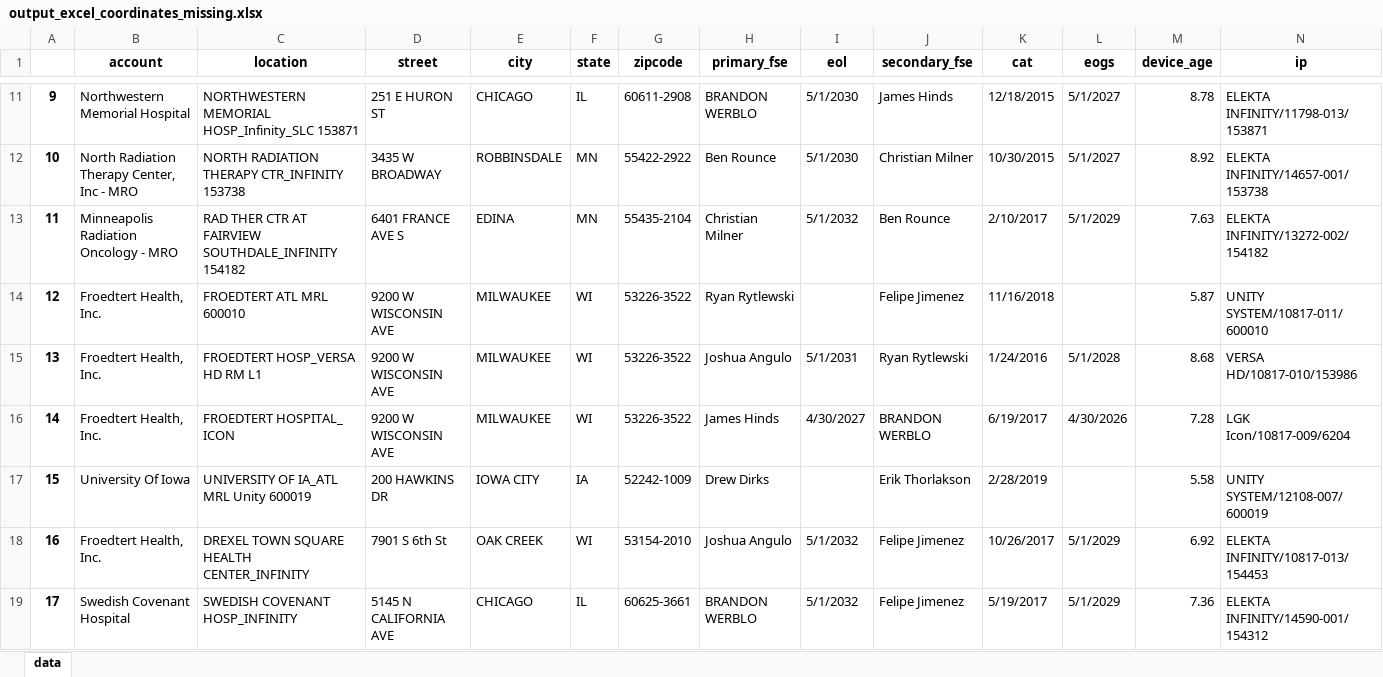
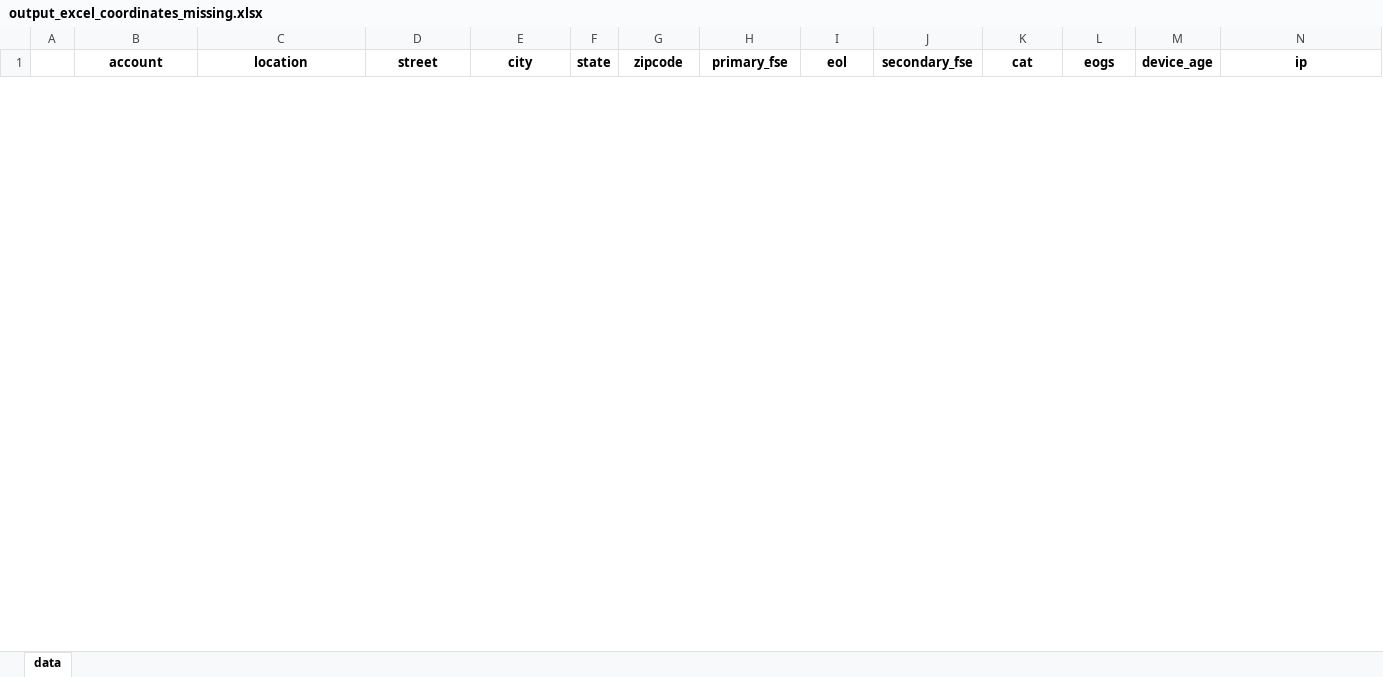
Before and after one commit to berna2103/Equipment_Dahsboard, an Excel workbook: output_excel_coordinates_missing.xlsx, sheet data, drawn as a sheet; only a part is shown, gaps mark what is left out; values as stored, in another font and other column widths than the file's, no borders; removed rows and columns are numbered as before the commit, all else as after; rows hold the shown columns only; the diff covers the shown part only; the diff names each change by its address in the sheet, - before the commit and + after, or states it on an @@ line.

```diff
--- a/output_excel_coordinates_missing.xlsx (sheet data)
+++ b/output_excel_coordinates_missing.xlsx (sheet data)
-row 11: 9 | Northwestern Memorial Hospital | NORTHWESTERN MEMORIAL HOSP_Infinity_SLC 153871 | 251 E HURON ST | CHICAGO | IL | 60611-2908 | BRANDON WERBLO | 5/1/2030 | James Hinds | 12/18/2015 | 5/1/2027 | 8.78 | ELEKTA INFINITY/11798-013/153871
-row 12: 10 | North Radiation Therapy Center, Inc - MRO | NORTH RADIATION THERAPY CTR_INFINITY 153738 | 3435 W BROADWAY | ROBBINSDALE | MN | 55422-2922 | Ben Rounce | 5/1/2030 | Christian Milner | 10/30/2015 | 5/1/2027 | 8.92 | ELEKTA INFINITY/14657-001/153738
-row 13: 11 | Minneapolis Radiation Oncology - MRO | RAD THER CTR AT FAIRVIEW SOUTHDALE_INFINITY 154182 | 6401 FRANCE AVE S | EDINA | MN | 55435-2104 | Christian Milner | 5/1/2032 | Ben Rounce | 2/10/2017 | 5/1/2029 | 7.63 | ELEKTA INFINITY/13272-002/154182
-row 14: 12 | Froedtert Health, Inc. | FROEDTERT ATL MRL 600010 | 9200 W WISCONSIN AVE | MILWAUKEE | WI | 53226-3522 | Ryan Rytlewski |  | Felipe Jimenez | 11/16/2018 |  | 5.87 | UNITY SYSTEM/10817-011/600010
-row 15: 13 | Froedtert Health, Inc. | FROEDTERT HOSP_VERSA HD RM L1 | 9200 W WISCONSIN AVE | MILWAUKEE | WI | 53226-3522 | Joshua Angulo | 5/1/2031 | Ryan Rytlewski | 1/24/2016 | 5/1/2028 | 8.68 | VERSA HD/10817-010/153986
-row 16: 14 | Froedtert Health, Inc. | FROEDTERT HOSPITAL_ ICON | 9200 W WISCONSIN AVE | MILWAUKEE | WI | 53226-3522 | James Hinds | 4/30/2027 | BRANDON WERBLO | 6/19/2017 | 4/30/2026 | 7.28 | LGK Icon/10817-009/6204
-row 17: 15 | University Of Iowa | UNIVERSITY OF IA_ATL MRL Unity 600019 | 200 HAWKINS DR | IOWA CITY | IA | 52242-1009 | Drew Dirks |  | Erik Thorlakson | 2/28/2019 |  | 5.58 | UNITY SYSTEM/12108-007/600019
-row 18: 16 | Froedtert Health, Inc. | DREXEL TOWN SQUARE HEALTH CENTER_INFINITY | 7901 S 6th St | OAK CREEK | WI | 53154-2010 | Joshua Angulo | 5/1/2032 | Felipe Jimenez | 10/26/2017 | 5/1/2029 | 6.92 | ELEKTA INFINITY/10817-013/154453
-row 19: 17 | Swedish Covenant Hospital | SWEDISH COVENANT HOSP_INFINITY | 5145 N CALIFORNIA AVE | CHICAGO | IL | 60625-3661 | BRANDON WERBLO | 5/1/2032 | Felipe Jimenez | 5/19/2017 | 5/1/2029 | 7.36 | ELEKTA INFINITY/14590-001/154312
```
Also changed, not shown: 56 added rows and 36 removed rows elsewhere in this sheet, 1 other file.
